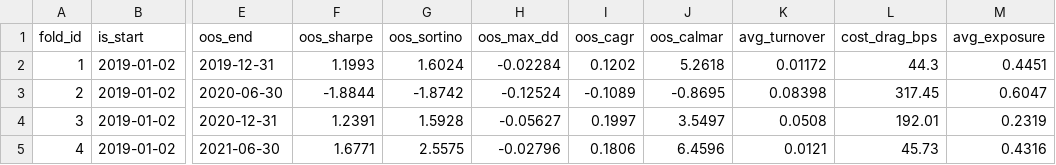
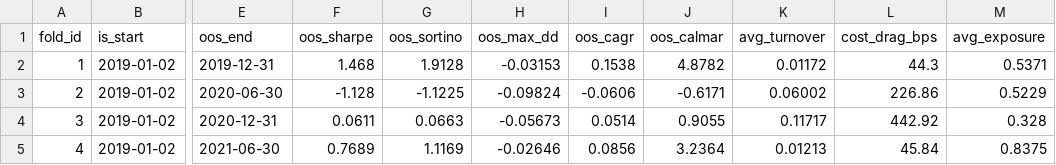
Before and after one commit to ouroborosquant/Ouroboros, a CSV file: research/outputs/v5_wf_results.csv, drawn as a sheet; only a part is shown, gaps mark what is left out; the diff covers the shown part only; the diff names each change by its address in the sheet, - before the commit and + after, or states it on an @@ line.

```diff
--- a/research/outputs/v5_wf_results.csv
+++ b/research/outputs/v5_wf_results.csv
-F2 (oos_sharpe): 1.1993
+F2 (oos_sharpe): 1.468
-G2 (oos_sortino): 1.6024
+G2 (oos_sortino): 1.9128
-H2 (oos_max_dd): -0.02284
+H2 (oos_max_dd): -0.03153
-I2 (oos_cagr): 0.1202
+I2 (oos_cagr): 0.1538
-J2 (oos_calmar): 5.2618
+J2 (oos_calmar): 4.8782
-M2 (avg_exposure): 0.4451
+M2 (avg_exposure): 0.5371
-F3 (oos_sharpe): -1.8844
+F3 (oos_sharpe): -1.128
-G3 (oos_sortino): -1.8742
+G3 (oos_sortino): -1.1225
-H3 (oos_max_dd): -0.12524
+H3 (oos_max_dd): -0.09824
-I3 (oos_cagr): -0.1089
+I3 (oos_cagr): -0.0606
-J3 (oos_calmar): -0.8695
+J3 (oos_calmar): -0.6171
-K3 (avg_turnover): 0.08398
+K3 (avg_turnover): 0.06002
-L3 (cost_drag_bps): 317.45
+L3 (cost_drag_bps): 226.86
-M3 (avg_exposure): 0.6047
+M3 (avg_exposure): 0.5229
-F4 (oos_sharpe): 1.2391
+F4 (oos_sharpe): 0.0611
-G4 (oos_sortino): 1.5928
+G4 (oos_sortino): 0.0663
-H4 (oos_max_dd): -0.05627
+H4 (oos_max_dd): -0.05673
-I4 (oos_cagr): 0.1997
+I4 (oos_cagr): 0.0514
-J4 (oos_calmar): 3.5497
+J4 (oos_calmar): 0.9055
-K4 (avg_turnover): 0.0508
+K4 (avg_turnover): 0.11717
-L4 (cost_drag_bps): 192.01
+L4 (cost_drag_bps): 442.92
-M4 (avg_exposure): 0.2319
+M4 (avg_exposure): 0.328
-F5 (oos_sharpe): 1.6771
+F5 (oos_sharpe): 0.7689
-G5 (oos_sortino): 2.5575
+G5 (oos_sortino): 1.1169
-H5 (oos_max_dd): -0.02796
+H5 (oos_max_dd): -0.02646
-I5 (oos_cagr): 0.1806
+I5 (oos_cagr): 0.0856
-J5 (oos_calmar): 6.4596
+J5 (oos_calmar): 3.2364
-K5 (avg_turnover): 0.0121
+K5 (avg_turnover): 0.01213
-L5 (cost_drag_bps): 45.73
+L5 (cost_drag_bps): 45.84
-M5 (avg_exposure): 0.4316
+M5 (avg_exposure): 0.8375
```
Also changed, not shown: 38 edited cells elsewhere in this file, research/outputs/v5_tearsheet.csv, 7 other files.
